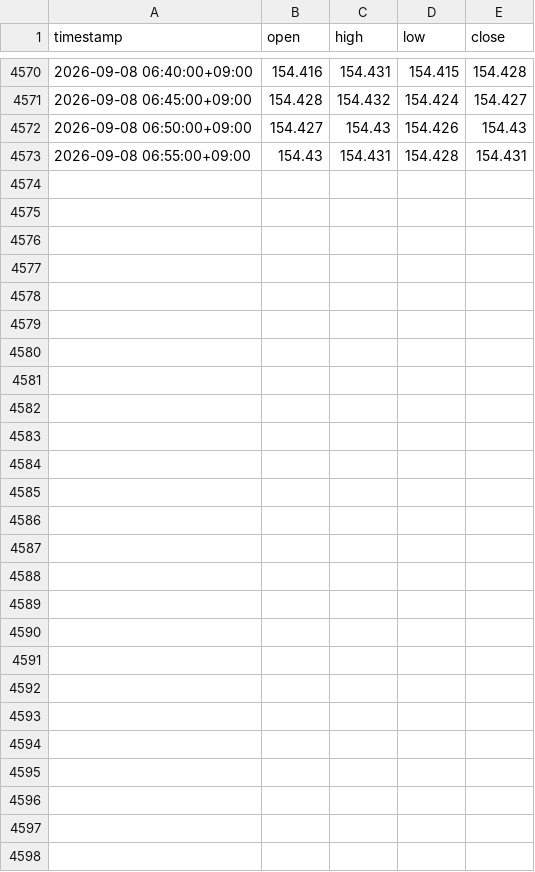
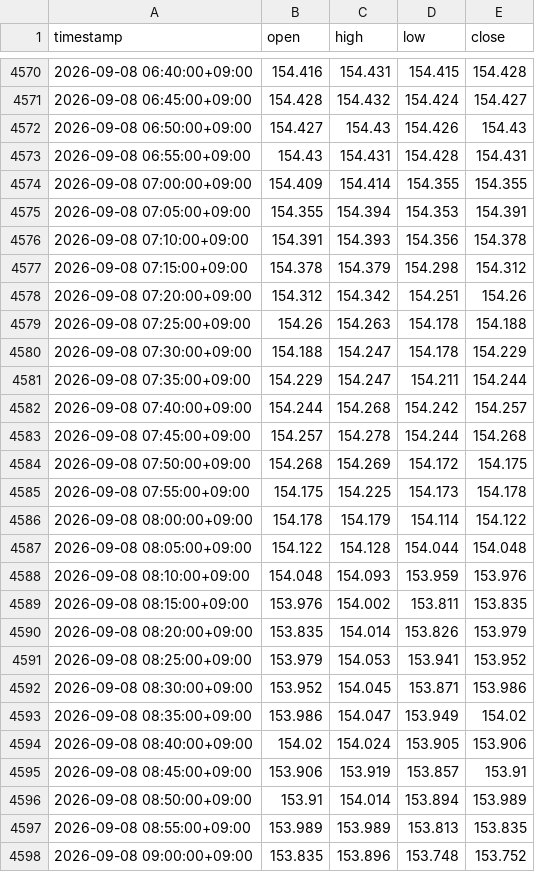
Before and after one commit to hasebe201114-cyber/minmax-fx-day-trading-lab, a CSV file: data/raw/ds-1-forward/ohlcv_USD_JPY_5min_forward.csv, drawn as a sheet; only a part is shown, gaps mark what is left out; the diff names each change by its address in the sheet, - before the commit and + after, or states it on an @@ line.

```diff
--- a/data/raw/ds-1-forward/ohlcv_USD_JPY_5min_forward.csv
+++ b/data/raw/ds-1-forward/ohlcv_USD_JPY_5min_forward.csv
+row 4574: 2026-09-08 07:00:00+09:00 | 154.409 | 154.414 | 154.355 | 154.355
+row 4575: 2026-09-08 07:05:00+09:00 | 154.355 | 154.394 | 154.353 | 154.391
+row 4576: 2026-09-08 07:10:00+09:00 | 154.391 | 154.393 | 154.356 | 154.378
+row 4577: 2026-09-08 07:15:00+09:00 | 154.378 | 154.379 | 154.298 | 154.312
+row 4578: 2026-09-08 07:20:00+09:00 | 154.312 | 154.342 | 154.251 | 154.26
+row 4579: 2026-09-08 07:25:00+09:00 | 154.26 | 154.263 | 154.178 | 154.188
+row 4580: 2026-09-08 07:30:00+09:00 | 154.188 | 154.247 | 154.178 | 154.229
+row 4581: 2026-09-08 07:35:00+09:00 | 154.229 | 154.247 | 154.211 | 154.244
+row 4582: 2026-09-08 07:40:00+09:00 | 154.244 | 154.268 | 154.242 | 154.257
+row 4583: 2026-09-08 07:45:00+09:00 | 154.257 | 154.278 | 154.244 | 154.268
+row 4584: 2026-09-08 07:50:00+09:00 | 154.268 | 154.269 | 154.172 | 154.175
+row 4585: 2026-09-08 07:55:00+09:00 | 154.175 | 154.225 | 154.173 | 154.178
+row 4586: 2026-09-08 08:00:00+09:00 | 154.178 | 154.179 | 154.114 | 154.122
+row 4587: 2026-09-08 08:05:00+09:00 | 154.122 | 154.128 | 154.044 | 154.048
+row 4588: 2026-09-08 08:10:00+09:00 | 154.048 | 154.093 | 153.959 | 153.976
+row 4589: 2026-09-08 08:15:00+09:00 | 153.976 | 154.002 | 153.811 | 153.835
+row 4590: 2026-09-08 08:20:00+09:00 | 153.835 | 154.014 | 153.826 | 153.979
+row 4591: 2026-09-08 08:25:00+09:00 | 153.979 | 154.053 | 153.941 | 153.952
+row 4592: 2026-09-08 08:30:00+09:00 | 153.952 | 154.045 | 153.871 | 153.986
+row 4593: 2026-09-08 08:35:00+09:00 | 153.986 | 154.047 | 153.949 | 154.02
+row 4594: 2026-09-08 08:40:00+09:00 | 154.02 | 154.024 | 153.905 | 153.906
+row 4595: 2026-09-08 08:45:00+09:00 | 153.906 | 153.919 | 153.857 | 153.91
+row 4596: 2026-09-08 08:50:00+09:00 | 153.91 | 154.014 | 153.894 | 153.989
+row 4597: 2026-09-08 08:55:00+09:00 | 153.989 | 153.989 | 153.813 | 153.835
+row 4598: 2026-09-08 09:00:00+09:00 | 153.835 | 153.896 | 153.748 | 153.752
```
Also changed, not shown: data/raw/ds-1-forward/ohlcv_AUD_JPY_5min_forward.csv, data/raw/ds-1-forward/ohlcv_EUR_JPY_5min_forward.csv, 1 other file.
